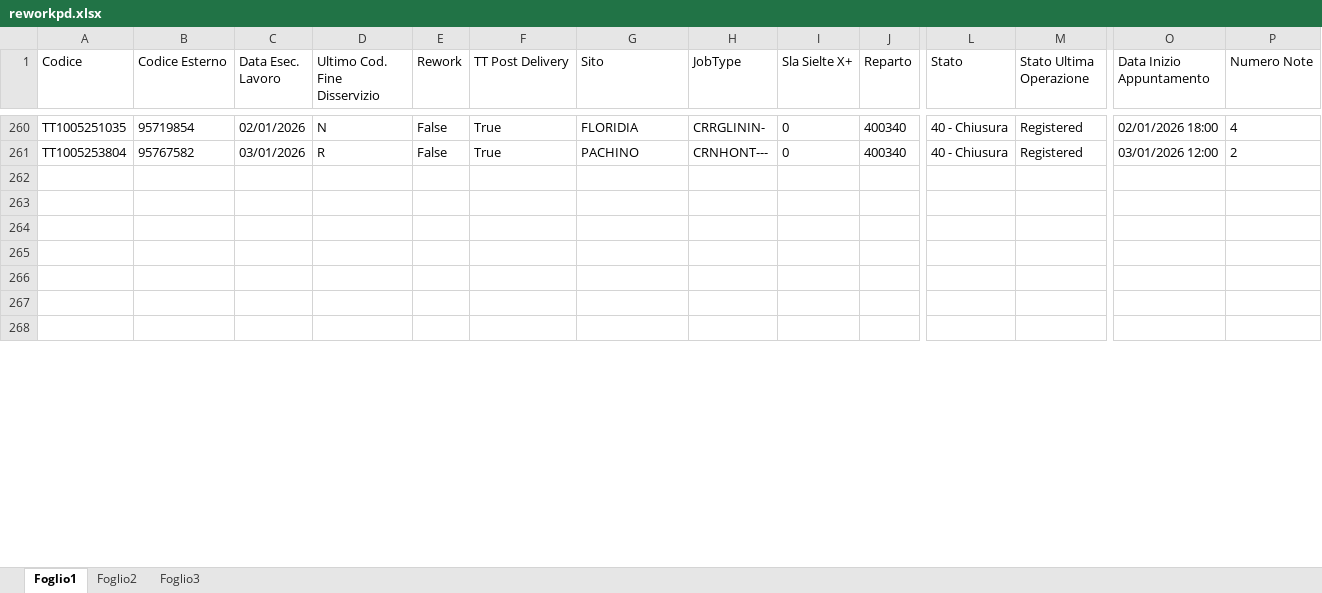
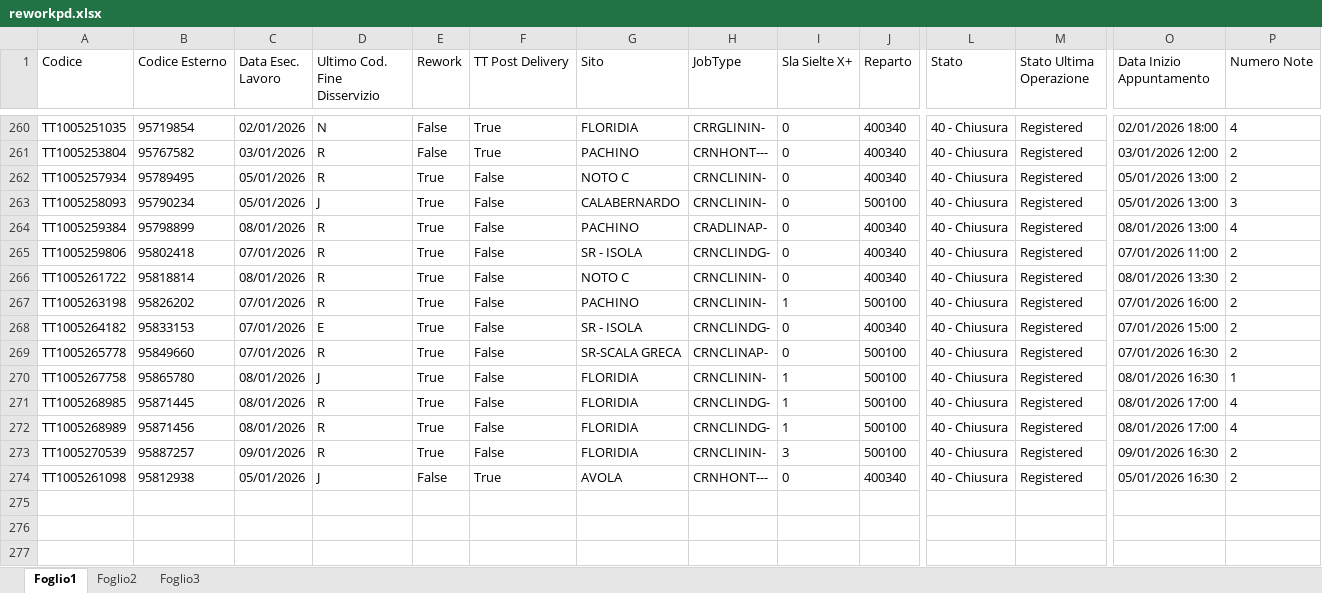
Before and after one commit to lbianco11197/Avanzamento-Impulsiva-v2, an Excel workbook: reworkpd.xlsx, sheet Foglio1, drawn as a sheet; only a part is shown, gaps mark what is left out; the shorter side is filled out with more unchanged rows; values as stored, in another font and other column widths than the file's, no borders; conditional formats not drawn; rows hold the shown columns only; the diff covers the shown part only; the diff names each change by its address in the sheet, - before the commit and + after, or states it on an @@ line.

Commit message:
Aggiornato reworkpd.xlsx da lbianco via Streamlit

```diff
--- a/reworkpd.xlsx (sheet Foglio1)
+++ b/reworkpd.xlsx (sheet Foglio1)
+row 262: TT1005257934 | 95789495 | 05/01/2026 | R | True | False | NOTO C | CRNCLININ- | 0 | 400340 | 40 - Chiusura | Registered | 05/01/2026 13:00 | 2
+row 263: TT1005258093 | 95790234 | 05/01/2026 | J | True | False | CALABERNARDO | CRNCLININ- | 0 | 500100 | 40 - Chiusura | Registered | 05/01/2026 13:00 | 3
+row 264: TT1005259384 | 95798899 | 08/01/2026 | R | True | False | PACHINO | CRADLINAP- | 0 | 400340 | 40 - Chiusura | Registered | 08/01/2026 13:00 | 4
+row 265: TT1005259806 | 95802418 | 07/01/2026 | R | True | False | SR - ISOLA | CRNCLINDG- | 0 | 400340 | 40 - Chiusura | Registered | 07/01/2026 11:00 | 2
+row 266: TT1005261722 | 95818814 | 08/01/2026 | R | True | False | NOTO C | CRNCLININ- | 0 | 400340 | 40 - Chiusura | Registered | 08/01/2026 13:30 | 2
+row 267: TT1005263198 | 95826202 | 07/01/2026 | R | True | False | PACHINO | CRNCLININ- | 1 | 500100 | 40 - Chiusura | Registered | 07/01/2026 16:00 | 2
+row 268: TT1005264182 | 95833153 | 07/01/2026 | E | True | False | SR - ISOLA | CRNCLINDG- | 0 | 400340 | 40 - Chiusura | Registered | 07/01/2026 15:00 | 2
+row 269: TT1005265778 | 95849660 | 07/01/2026 | R | True | False | SR-SCALA GRECA | CRNCLINAP- | 0 | 500100 | 40 - Chiusura | Registered | 07/01/2026 16:30 | 2
+row 270: TT1005267758 | 95865780 | 08/01/2026 | J | True | False | FLORIDIA | CRNCLININ- | 1 | 500100 | 40 - Chiusura | Registered | 08/01/2026 16:30 | 1
+row 271: TT1005268985 | 95871445 | 08/01/2026 | R | True | False | FLORIDIA | CRNCLINDG- | 1 | 500100 | 40 - Chiusura | Registered | 08/01/2026 17:00 | 4
+row 272: TT1005268989 | 95871456 | 08/01/2026 | R | True | False | FLORIDIA | CRNCLINDG- | 1 | 500100 | 40 - Chiusura | Registered | 08/01/2026 17:00 | 4
+row 273: TT1005270539 | 95887257 | 09/01/2026 | R | True | False | FLORIDIA | CRNCLININ- | 3 | 500100 | 40 - Chiusura | Registered | 09/01/2026 16:30 | 2
+row 274: TT1005261098 | 95812938 | 05/01/2026 | J | False | True | AVOLA | CRNHONT--- | 0 | 400340 | 40 - Chiusura | Registered | 05/01/2026 16:30 | 2
```
Also changed, not shown: 22 added rows and 1 edited cell elsewhere in this sheet.
